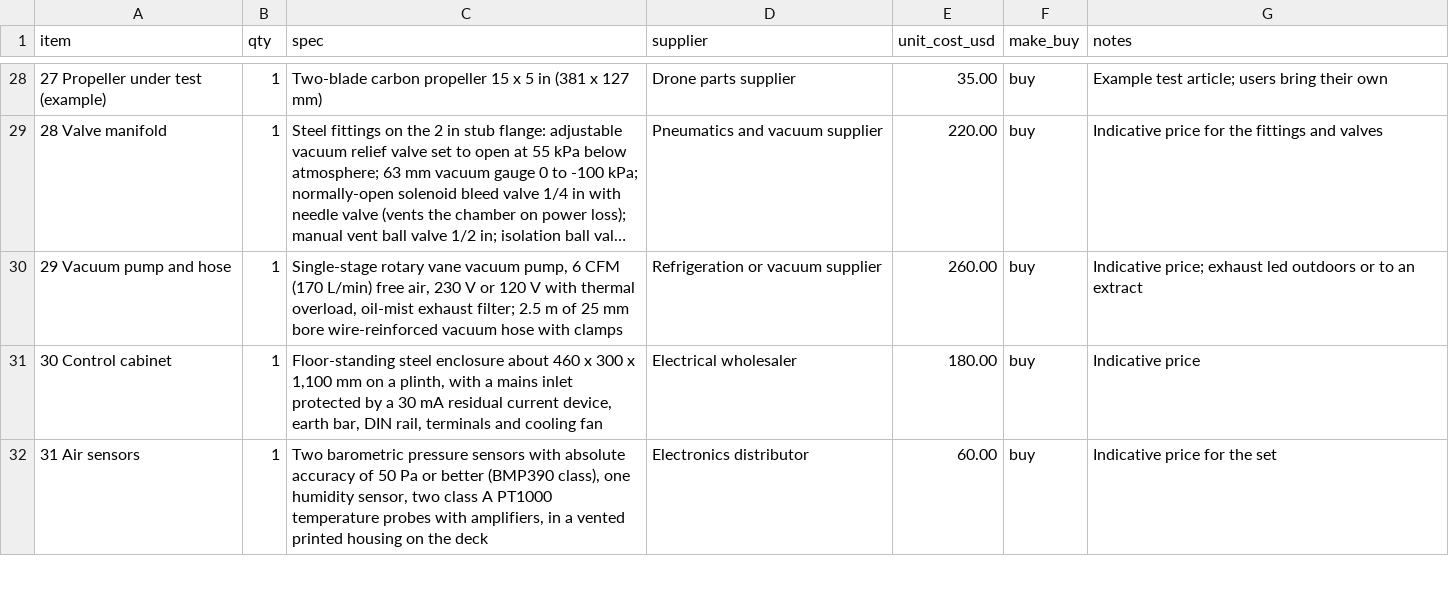
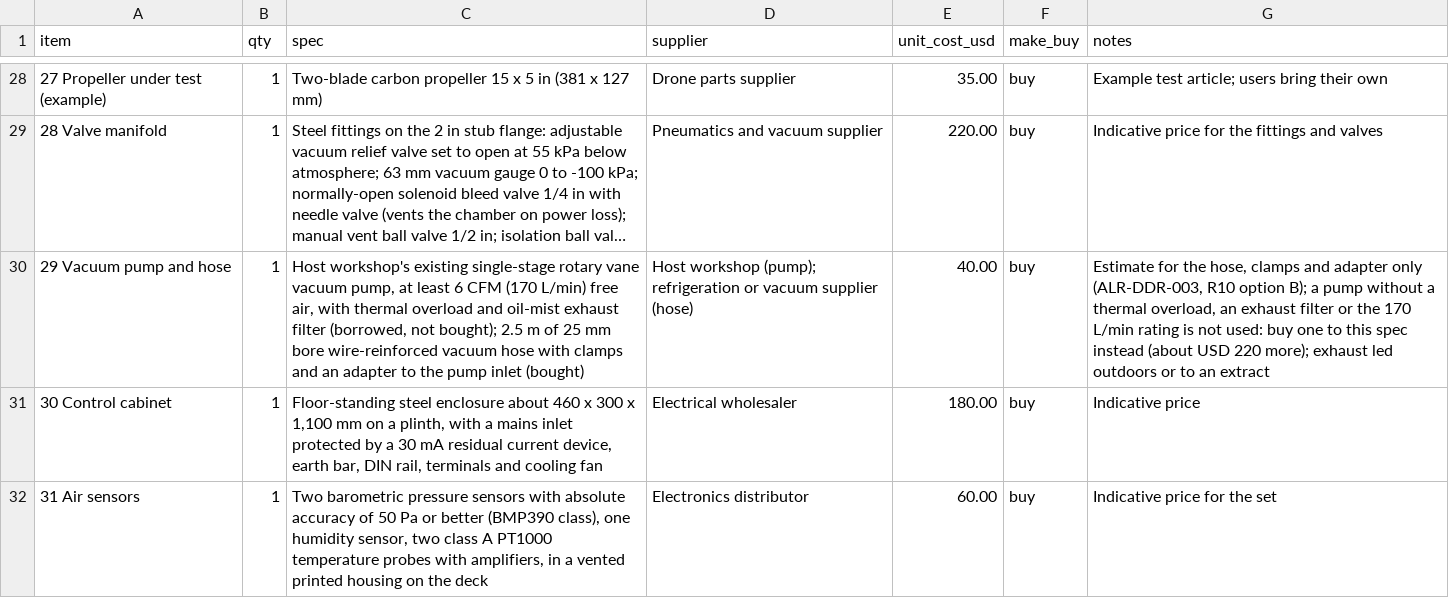
Before and after one commit to BoujeeEnjinia1701/altirig, a CSV file: bom/bom.csv, drawn as a sheet; only a part is shown, gaps mark what is left out; long unchanged cells end in …; the diff covers the shown part only; the diff names each change by its address in the sheet, - before the commit and + after, or states it on an @@ line.

```diff
--- a/bom/bom.csv
+++ b/bom/bom.csv
-C30 (spec): Single-stage rotary vane vacuum pump, 6 CFM (170 L/min) free air, 230 V or 120 V with thermal overload, oil-mist exhaust filter; 2.5 m of 25 mm bore wire-reinforced vacuum hose with clamps
+C30 (spec): Host workshop's existing single-stage rotary vane vacuum pump, at least 6 CFM (170 L/min) free air, with thermal overload and oil-mist exhaust filter (borrowed, not bought); 2.5 m of 25 mm bore wire-reinforced vacuum hose with clamps and an adapter to the pump inlet (bought)
-D30 (supplier): Refrigeration or vacuum supplier
+D30 (supplier): Host workshop (pump); refrigeration or vacuum supplier (hose)
-E30 (unit_cost_usd): 260.00
+E30 (unit_cost_usd): 40.00
-G30 (notes): Indicative price; exhaust led…
+G30 (notes): Estimate for the hose, clamps and adapter only (ALR-DDR-003, R10 option B); a pump without a thermal overload, an exhaust filter or the 170 L/min rating is not used: buy one to this spec instead (about USD 220 more); exhaust led…
```
Also changed, not shown: 15 edited cells elsewhere in this file, docs/04-calcs/results.csv, 23 other files.
